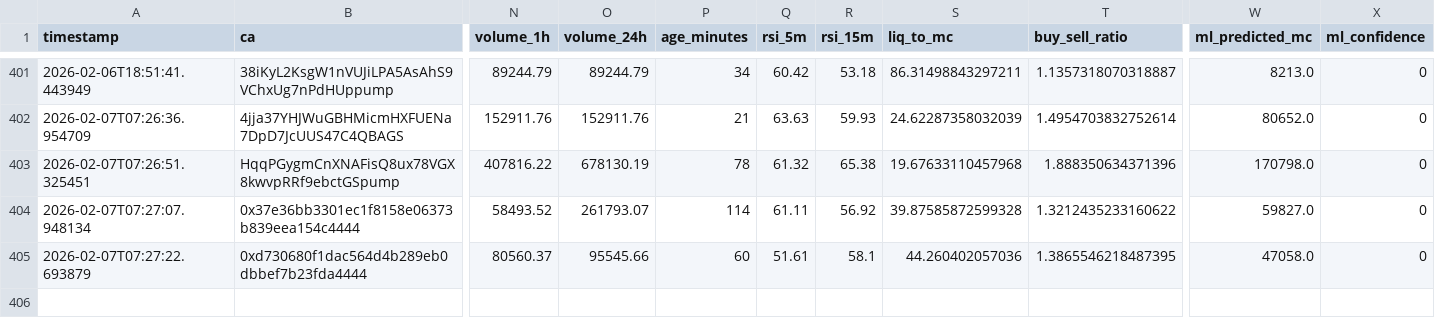
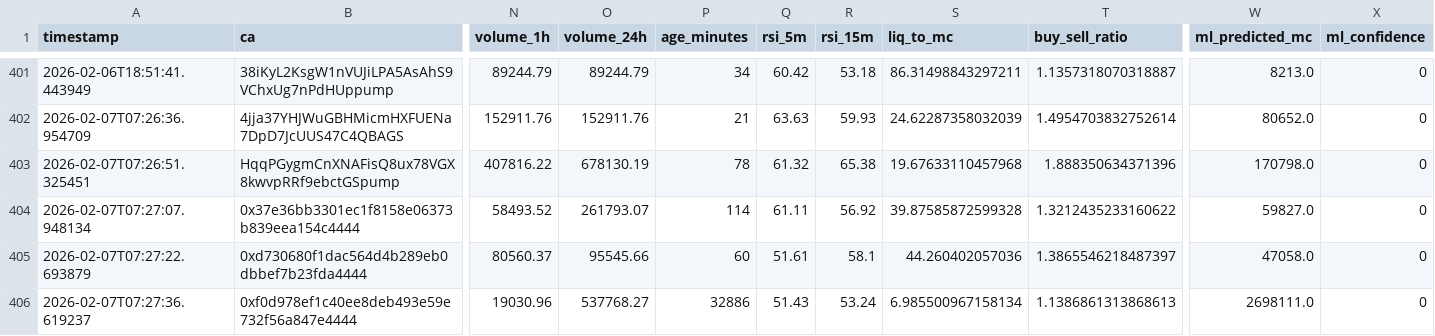
Before and after one commit to chandanm-cpu/meme-trading-tool, a CSV file: coin_data.csv, drawn as a sheet; only a part is shown, gaps mark what is left out; rows hold the shown columns only; the diff names each change by its address in the sheet, - before the commit and + after, or states it on an @@ line.

Commit message:
update data

```diff
--- a/coin_data.csv
+++ b/coin_data.csv
-T405 (buy_sell_ratio): 1.3865546218487395
+T405 (buy_sell_ratio): 1.3865546218487397
+row 406: 2026-02-07T07:27:36.619237 | 0xf0d978ef1c40ee8deb493e59e732f56a847e4444 | 19030.96 | 537768.27 | 32886 | 51.43 | 53.24 | 6.985500967158134 | 1.1386861313868613 | 2698111.0 | 0
```
